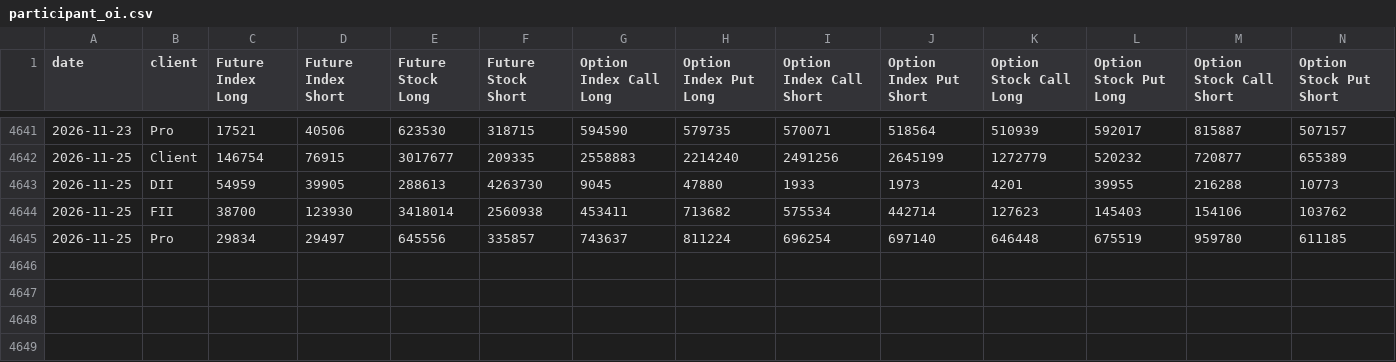
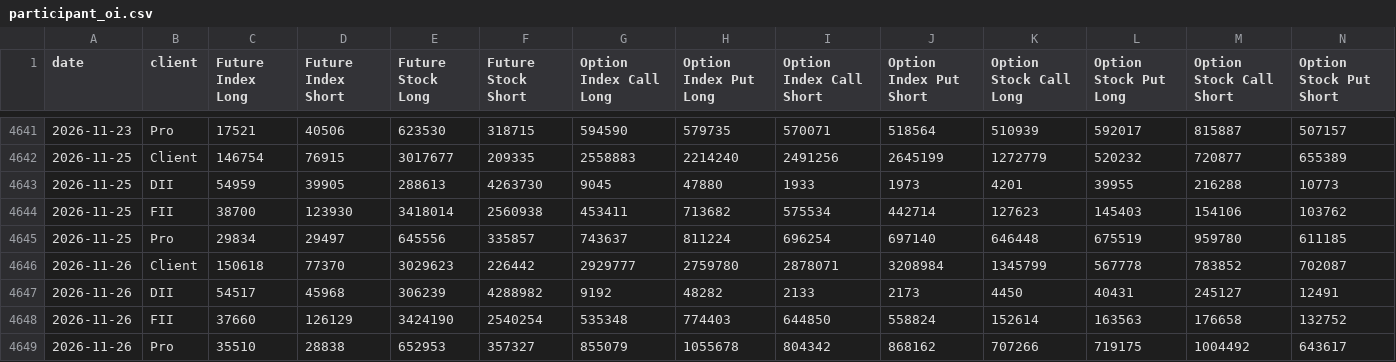
Before and after one commit to dheerkapil/nse_projects, a CSV file: projects/participant-oi/data/participant_oi.csv, drawn as a sheet; only a part is shown, gaps mark what is left out.

```diff
--- a/projects/participant-oi/data/participant_oi.csv
+++ b/projects/participant-oi/data/participant_oi.csv
@@ -4645 +4645,5 @@ date,client,Future Index Long,Future Index Short,Future Stock Long,Future Stock
 2026-11-25,Pro,29834,29497,645556,335857,743637,811224,696254,697140,646448,675519,959780,611185
+2026-11-26,Client,150618,77370,3029623,226442,2929777,2759780,2878071,3208984,1345799,567778,783852,702087
+2026-11-26,DII,54517,45968,306239,4288982,9192,48282,2133,2173,4450,40431,245127,12491
+2026-11-26,FII,37660,126129,3424190,2540254,535348,774403,644850,558824,152614,163563,176658,132752
+2026-11-26,Pro,35510,28838,652953,357327,855079,1055678,804342,868162,707266,719175,1004492,643617
```
Also changed, not shown: 1 other file.
